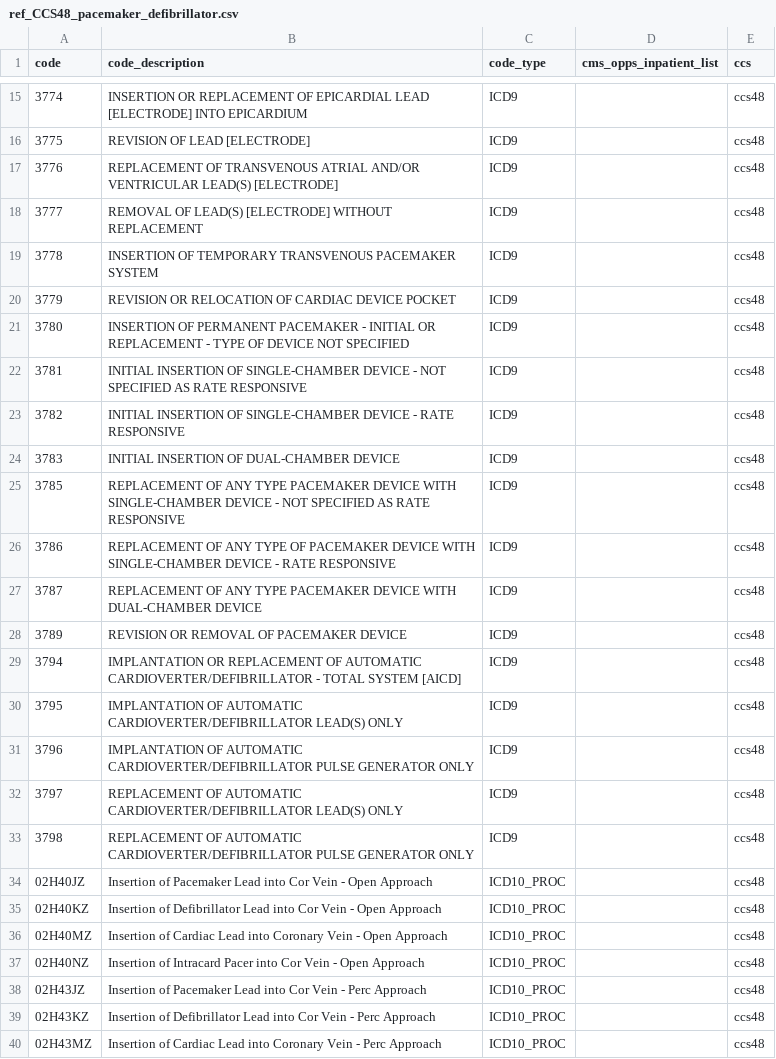
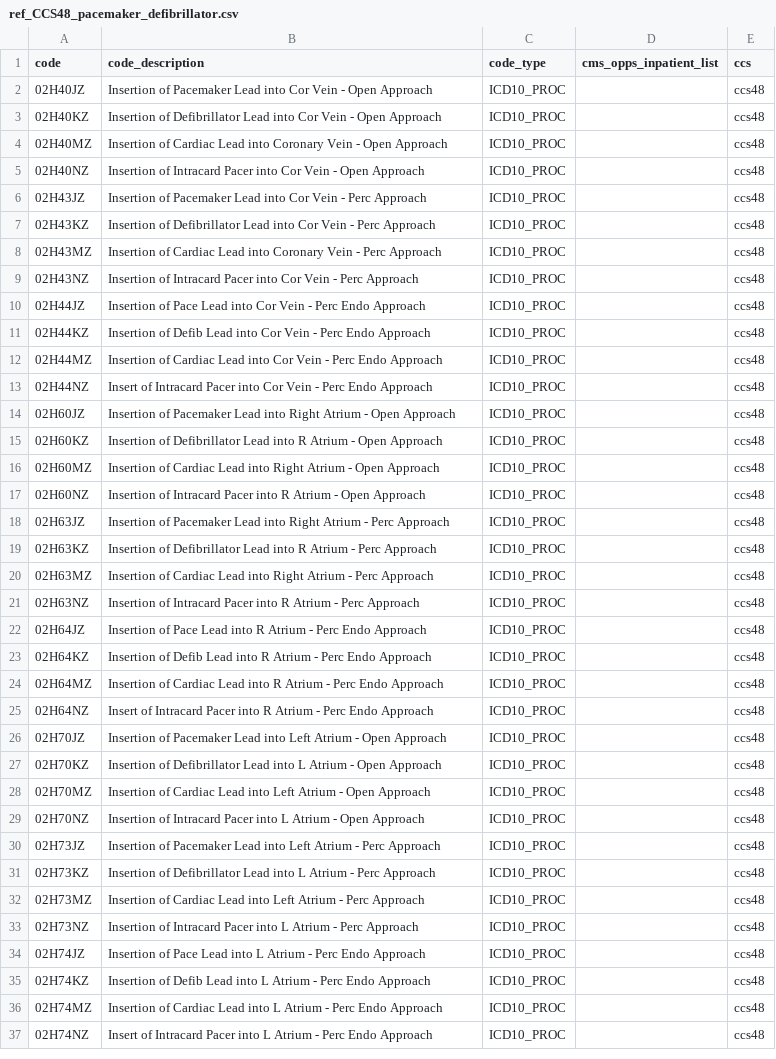
Before and after one commit to Milliman-PRM/preference-sensitive-surgery, a CSV file: ref_tables/ref_CCS48_pacemaker_defibrillator.csv, drawn as a sheet; only a part is shown, gaps mark what is left out; the shorter side is filled out with more unchanged rows; the diff covers the shown part only.

```diff
--- a/ref_tables/ref_CCS48_pacemaker_defibrillator.csv
+++ b/ref_tables/ref_CCS48_pacemaker_defibrillator.csv
@@ -15,20 +2 @@ code,code_description,code_type,cms_opps_inpatient_list,ccs
-3774,INSERTION OR REPLACEMENT OF EPICARDIAL LEAD [ELECTRODE] INTO EPICARDIUM,ICD9,,ccs48
-3775,REVISION OF LEAD [ELECTRODE],ICD9,,ccs48
-3776,REPLACEMENT OF TRANSVENOUS ATRIAL AND/OR VENTRICULAR LEAD(S) [ELECTRODE],ICD9,,ccs48
-3777,REMOVAL OF LEAD(S) [ELECTRODE] WITHOUT REPLACEMENT,ICD9,,ccs48
-3778,INSERTION OF TEMPORARY TRANSVENOUS PACEMAKER SYSTEM,ICD9,,ccs48
-3779,REVISION OR RELOCATION OF CARDIAC DEVICE POCKET,ICD9,,ccs48
-3780,INSERTION OF PERMANENT PACEMAKER - INITIAL OR REPLACEMENT - TYPE OF DEVICE NOT SPECIFIED,ICD9,,ccs48
-3781,INITIAL INSERTION OF SINGLE-CHAMBER DEVICE - NOT SPECIFIED AS RATE RESPONSIVE,ICD9,,ccs48
-3782,INITIAL INSERTION OF SINGLE-CHAMBER DEVICE - RATE RESPONSIVE,ICD9,,ccs48
-3783,INITIAL INSERTION OF DUAL-CHAMBER DEVICE,ICD9,,ccs48
-3785,REPLACEMENT OF ANY TYPE PACEMAKER DEVICE WITH SINGLE-CHAMBER DEVICE - NOT SPECIFIED AS RATE RESPONSIVE,ICD9,,ccs48
-3786,REPLACEMENT OF ANY TYPE OF PACEMAKER DEVICE WITH SINGLE-CHAMBER DEVICE - RATE RESPONSIVE,ICD9,,ccs48
-3787,REPLACEMENT OF ANY TYPE PACEMAKER DEVICE WITH DUAL-CHAMBER DEVICE,ICD9,,ccs48
-3789,REVISION OR REMOVAL OF PACEMAKER DEVICE,ICD9,,ccs48
-3794,IMPLANTATION OR REPLACEMENT OF AUTOMATIC CARDIOVERTER/DEFIBRILLATOR - TOTAL SYSTEM [AICD],ICD9,,ccs48
-3795,IMPLANTATION OF AUTOMATIC CARDIOVERTER/DEFIBRILLATOR LEAD(S) ONLY,ICD9,,ccs48
-3796,IMPLANTATION OF AUTOMATIC CARDIOVERTER/DEFIBRILLATOR PULSE GENERATOR ONLY,ICD9,,ccs48
-3797,REPLACEMENT OF AUTOMATIC CARDIOVERTER/DEFIBRILLATOR LEAD(S) ONLY,ICD9,,ccs48
-3798,REPLACEMENT OF AUTOMATIC CARDIOVERTER/DEFIBRILLATOR PULSE GENERATOR ONLY,ICD9,,ccs48
 02H40JZ,Insertion of Pacemaker Lead into Cor Vein - Open Approach,ICD10_PROC,,ccs48
```
Also changed, not shown: 13 removed rows elsewhere in this file, ref_tables/ref_CCS153_hip_replacement.csv, ref_tables/ref_CCS154_arthroplasty_other.csv, 11 other files.
